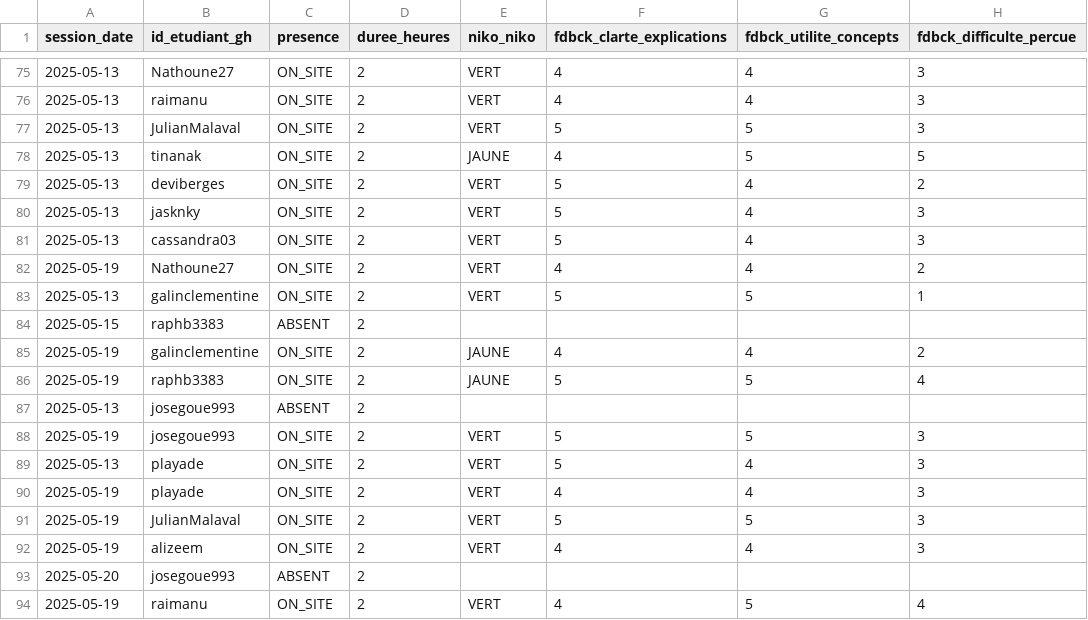
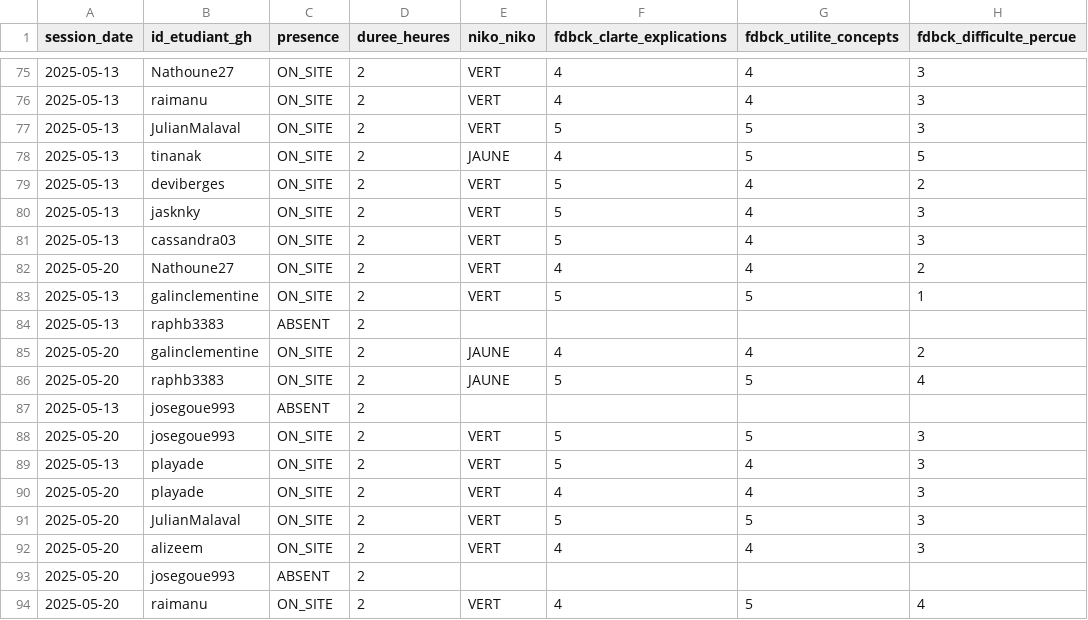
Before and after one commit to playade/unc_iae_miage_interop_si_feedbacks, a CSV file: data/feedback_sessions.csv, drawn as a sheet; only a part is shown, gaps mark what is left out; the diff names each change by its address in the sheet, - before the commit and + after, or states it on an @@ line.

Commit message:
Regroupement des dates des sessions du 19 et 20 juin
Signed-off-by: SALES <5235127+adriens@users.noreply.github.com>

```diff
--- a/data/feedback_sessions.csv
+++ b/data/feedback_sessions.csv
-A82 (session_date): 2025-05-19
+A82 (session_date): 2025-05-20
-A84 (session_date): 2025-05-15
+A84 (session_date): 2025-05-13
-A85:A86 (session_date): 2025-05-19
+A85:A86 (session_date): 2025-05-20
-A88 (session_date): 2025-05-19
+A88 (session_date): 2025-05-20
-A90:A92 (session_date): 2025-05-19
+A90:A92 (session_date): 2025-05-20
-A94 (session_date): 2025-05-19
+A94 (session_date): 2025-05-20
```
